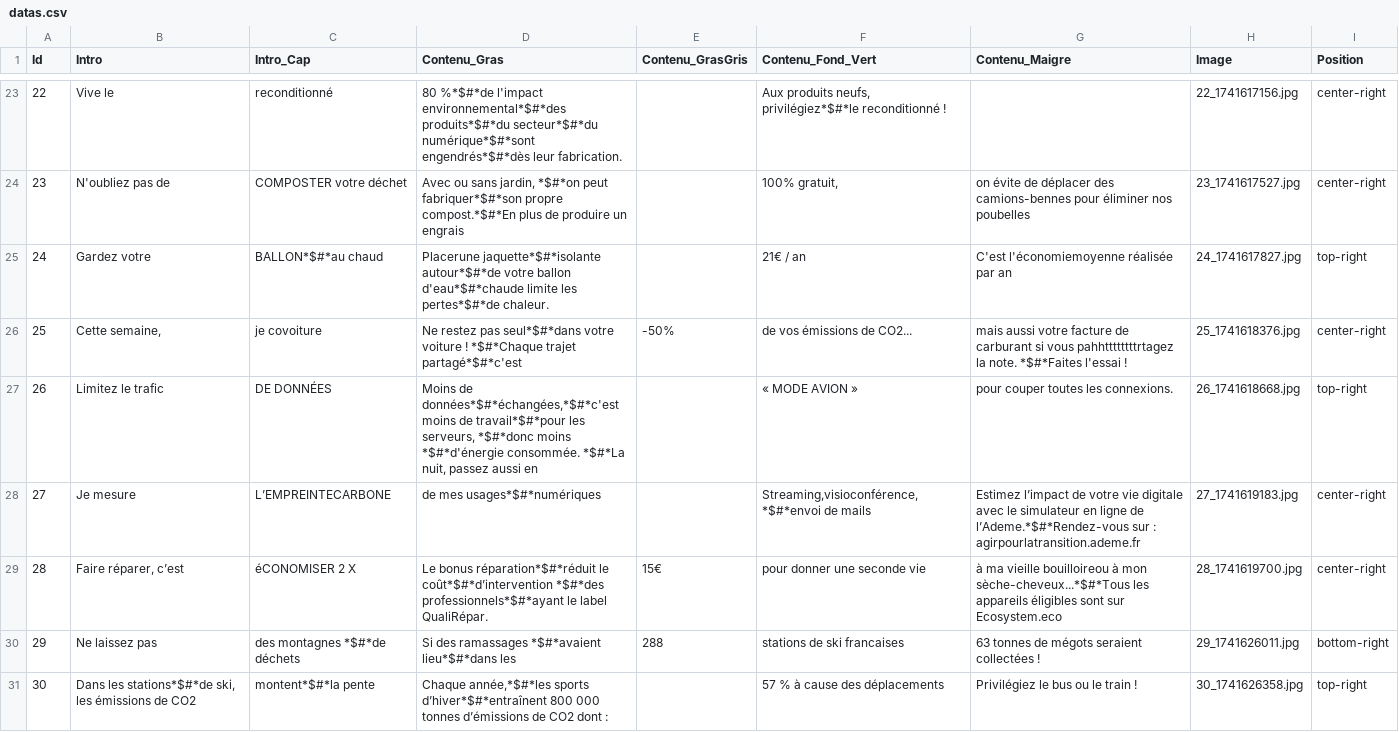
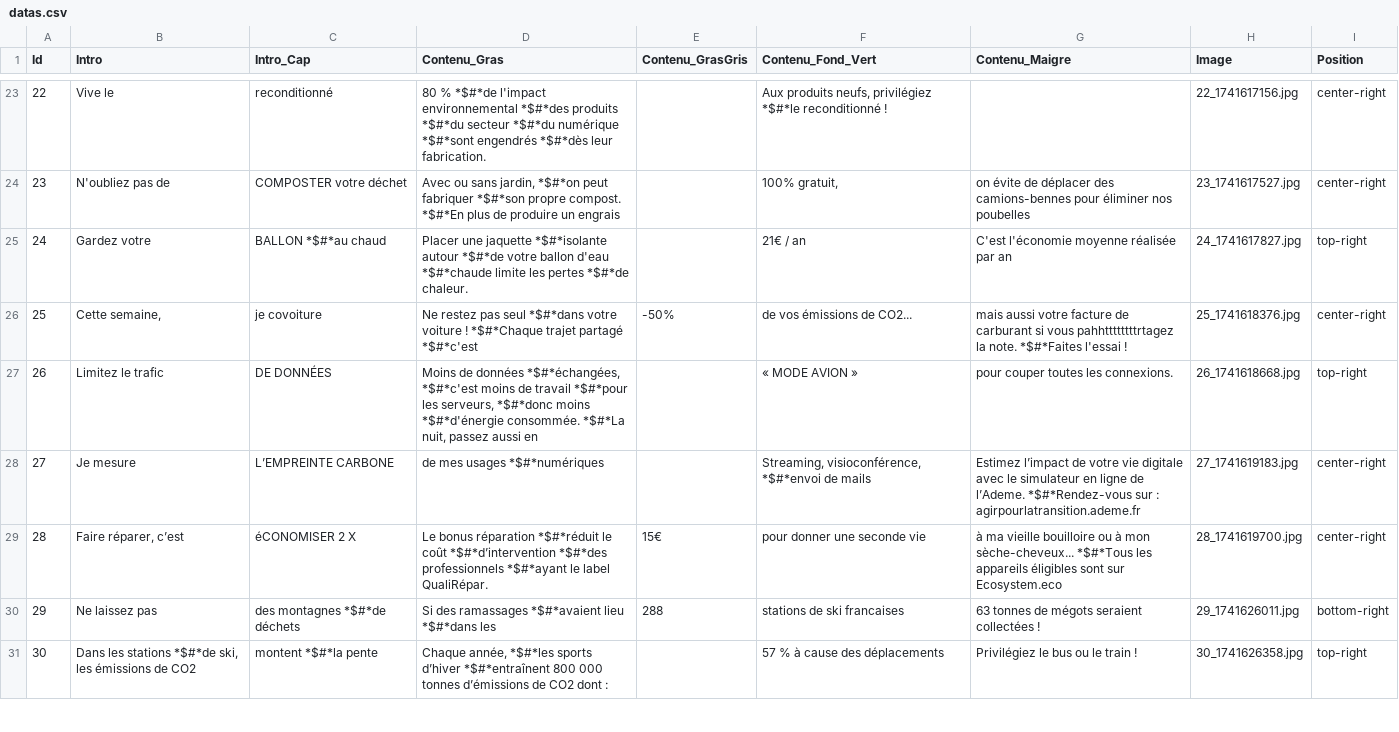
Before and after one commit to Superchick-87/Le-Geste-Declic, a CSV file: datas/datas.csv, drawn as a sheet; only a part is shown, gaps mark what is left out; the diff covers the shown part only; the diff names each change by its address in the sheet, - before the commit and + after, or states it on an @@ line.

```diff
--- a/datas/datas.csv
+++ b/datas/datas.csv
-D23 (Contenu_Gras): 80 %*$#*de l'impact environnemental*$#*des produits*$#*du secteur*$#*du numérique*$#*sont engendrés*$#*dès leur fabrication.
+D23 (Contenu_Gras): 80 % *$#*de l'impact environnemental *$#*des produits *$#*du secteur *$#*du numérique *$#*sont engendrés *$#*dès leur fabrication.
-F23 (Contenu_Fond_Vert): …produits neufs, privilégiez*$#*le reconditionné !
+F23 (Contenu_Fond_Vert): …produits neufs, privilégiez *$#*le reconditionné !
-D24 (Contenu_Gras): …*$#*on peut fabriquer*$#*son propre compost.*$#*En plus de…
+D24 (Contenu_Gras): …*$#*on peut fabriquer *$#*son propre compost. *$#*En plus de…
-C25 (Intro_Cap): BALLON*$#*au chaud
+C25 (Intro_Cap): BALLON *$#*au chaud
-D25 (Contenu_Gras): Placerune jaquette*$#*isolante autour*$#*de votre ballon d'eau*$#*chaude limite les pertes*$#*de chaleur.
+D25 (Contenu_Gras): Placer une jaquette *$#*isolante autour *$#*de votre ballon d'eau *$#*chaude limite les pertes *$#*de chaleur.
-G25 (Contenu_Maigre): C'est l'économiemoyenne réalisée par an
+G25 (Contenu_Maigre): C'est l'économie moyenne réalisée par an
-D26 (Contenu_Gras): …restez pas seul*$#*dans votre voiture ! *$#*Chaque trajet partagé*$#*c'est
+D26 (Contenu_Gras): …restez pas seul *$#*dans votre voiture ! *$#*Chaque trajet partagé *$#*c'est
-D27 (Contenu_Gras): Moins de données*$#*échangées,*$#*c'est moins de travail*$#*pour les serveurs,…
+D27 (Contenu_Gras): Moins de données *$#*échangées, *$#*c'est moins de travail *$#*pour les serveurs,…
-C28 (Intro_Cap): L’EMPREINTECARBONE
+C28 (Intro_Cap): L’EMPREINTE CARBONE
-D28 (Contenu_Gras): de mes usages*$#*numériques
+D28 (Contenu_Gras): de mes usages *$#*numériques
-F28 (Contenu_Fond_Vert): Streaming,visioconférence,*$#*envoi de mails
+F28 (Contenu_Fond_Vert): Streaming, visioconférence, *$#*envoi de mails
-G28 (Contenu_Maigre): …ligne de l’Ademe.*$#*Rendez-vous sur :…
+G28 (Contenu_Maigre): …ligne de l’Ademe. *$#*Rendez-vous sur :…
-D29 (Contenu_Gras): Le bonus réparation*$#*réduit le coût*$#*d’intervention *$#*des professionnels*$#*ayant le label…
+D29 (Contenu_Gras): Le bonus réparation *$#*réduit le coût *$#*d’intervention *$#*des professionnels *$#*ayant le label…
-G29 (Contenu_Maigre): …ma vieille bouilloireou à mon sèche-cheveux...*$#*Tous les appareils…
+G29 (Contenu_Maigre): …ma vieille bouilloire ou à mon sèche-cheveux... *$#*Tous les appareils…
-D30 (Contenu_Gras): …ramassages *$#*avaient lieu*$#*dans les
+D30 (Contenu_Gras): …ramassages *$#*avaient lieu *$#*dans les
-B31 (Intro): Dans les stations*$#*de ski, les…
+B31 (Intro): Dans les stations *$#*de ski, les…
-C31 (Intro_Cap): montent*$#*la pente
+C31 (Intro_Cap): montent *$#*la pente
-D31 (Contenu_Gras): Chaque année,*$#*les sports d’hiver*$#*entraînent 800 000…
+D31 (Contenu_Gras): Chaque année, *$#*les sports d’hiver *$#*entraînent 800 000…
```
Also changed, not shown: 7 added rows and 32 edited cells elsewhere in this file, 14 other files.
